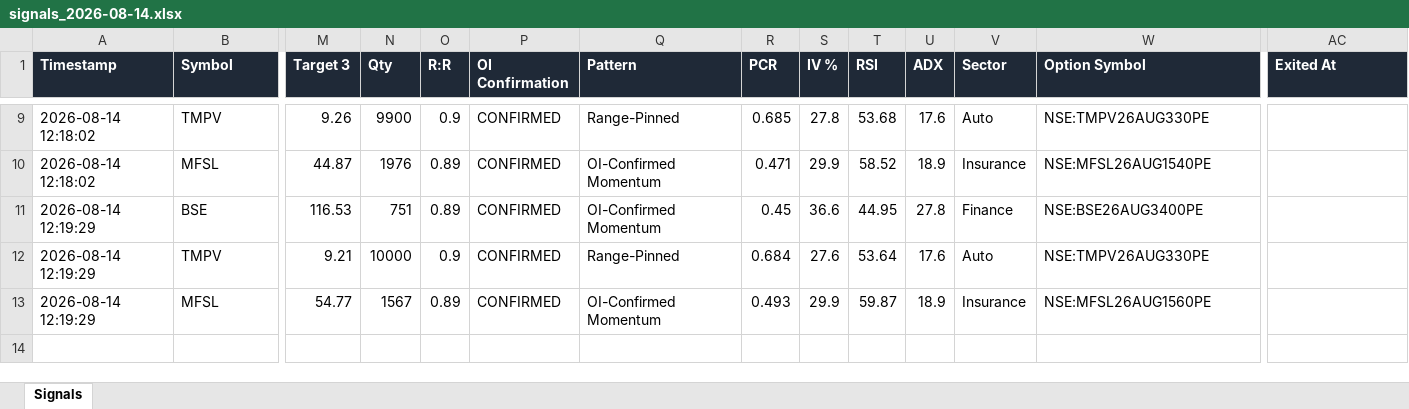
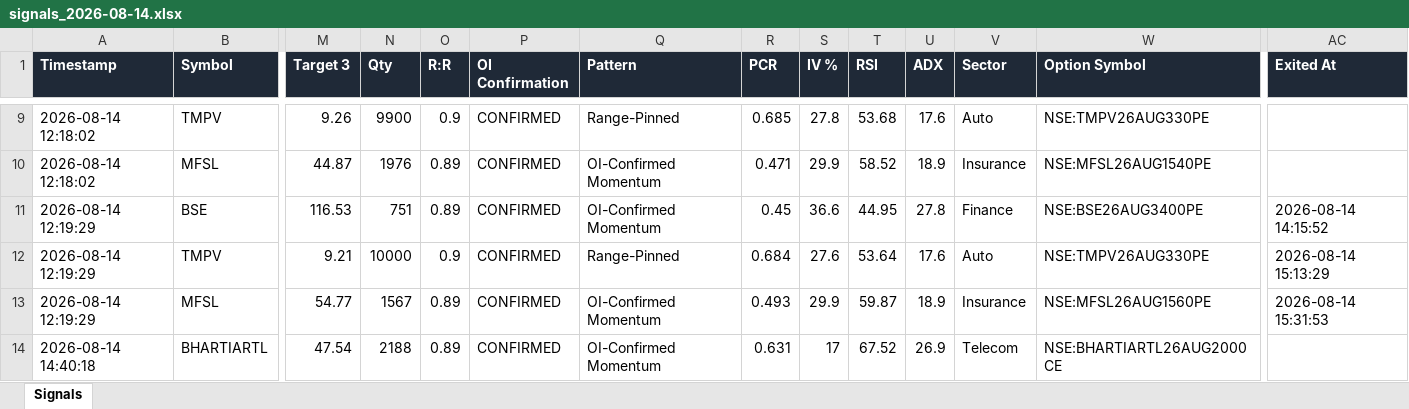
Before and after one commit to dhanunjaya-kd/fo-radar, an Excel workbook: backend/signal_logs/2026-08-14/signals_2026-08-14.xlsx, sheet Signals, drawn as a sheet; only a part is shown, gaps mark what is left out; values as stored, in another font and other column widths than the file's, no borders; rows hold the shown columns only; the diff names each change by its address in the sheet, - before the commit and + after, or states it on an @@ line.

```diff
--- a/backend/signal_logs/2026-08-14/signals_2026-08-14.xlsx (sheet Signals)
+++ b/backend/signal_logs/2026-08-14/signals_2026-08-14.xlsx (sheet Signals)
-AC11 (Exited At): (empty)
+AC11 (Exited At): 2026-08-14 14:15:52
-AC12 (Exited At): (empty)
+AC12 (Exited At): 2026-08-14 15:13:29
-AC13 (Exited At): (empty)
+AC13 (Exited At): 2026-08-14 15:31:53
+row 14: 2026-08-14 14:40:18 | BHARTIARTL | 47.54 | 2188 | 0.89 | CONFIRMED | OI-Confirmed Momentum | 0.631 | 17 | 67.52 | 26.9 | Telecom | NSE:BHARTIARTL26AUG2000CE
```
Also changed, not shown: backend/signal_logs/2026-08-14/index_tracker_BANKNIFTY_2026-08-14.xlsx, backend/signal_logs/2026-08-14/index_tracker_CRUDEOILM_2026-08-14.xlsx, 3 other files.
